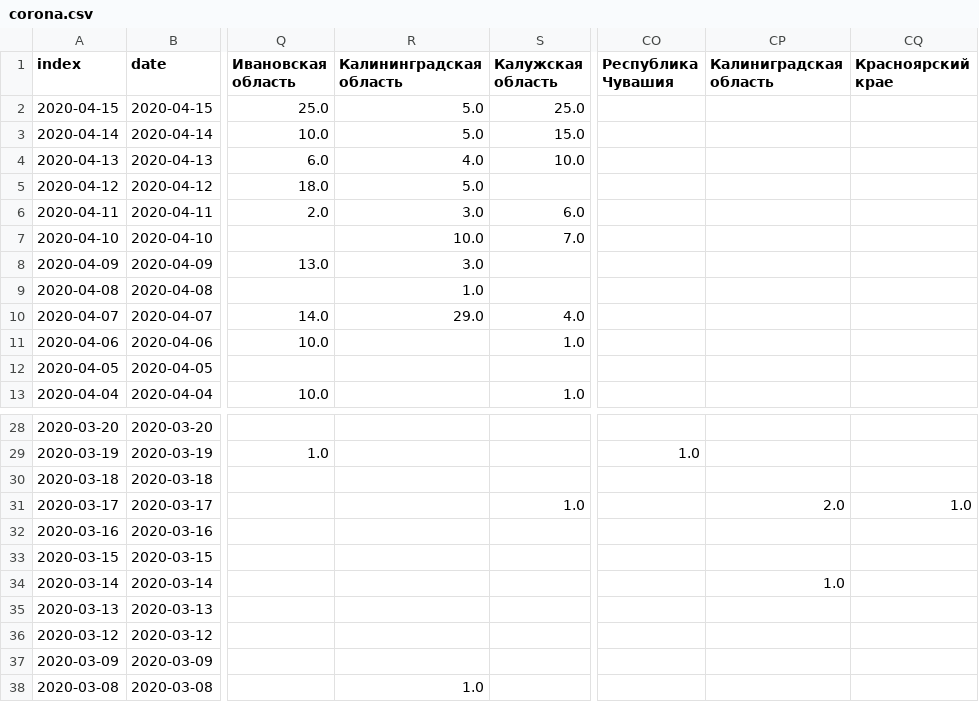
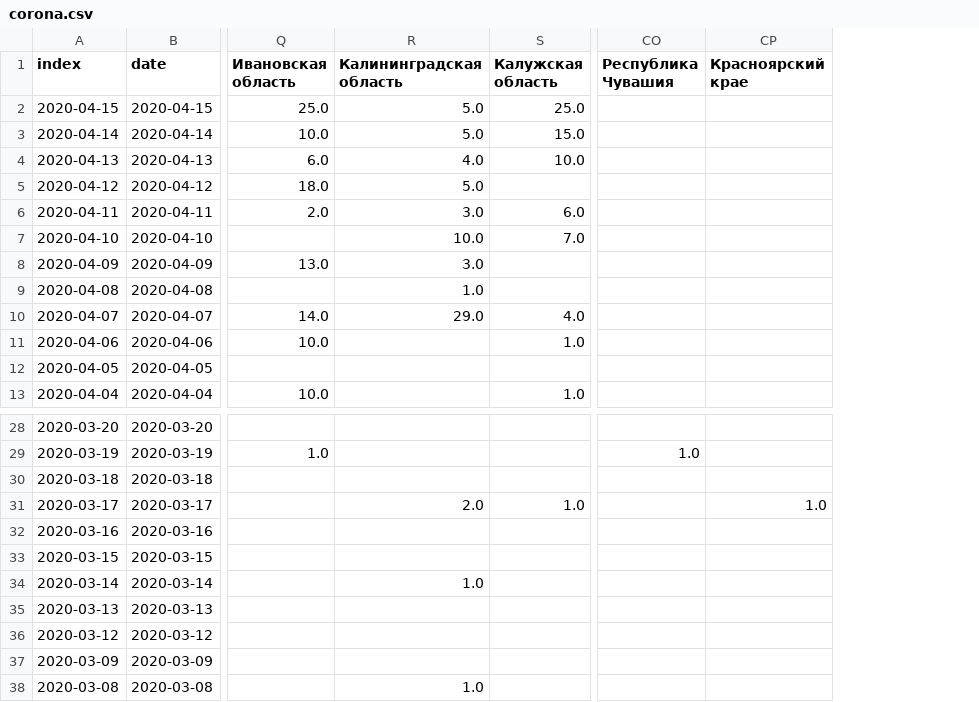
Before and after one commit to komendantyan/RussiaCovidData, a CSV file: corona.csv, drawn as a sheet; only a part is shown, gaps mark what is left out; the diff names each change by its address in the sheet, - before the commit and + after, or states it on an @@ line.

```diff
--- a/corona.csv
+++ b/corona.csv
-column CP (Калиниградская область), rows 31-34: 2.0 |  |  | 1.0
-R31 (Калининградская область): (empty)
+R31 (Калининградская область): 2.0
-R34 (Калининградская область): (empty)
+R34 (Калининградская область): 1.0
```
Also changed, not shown: 2 other files.
